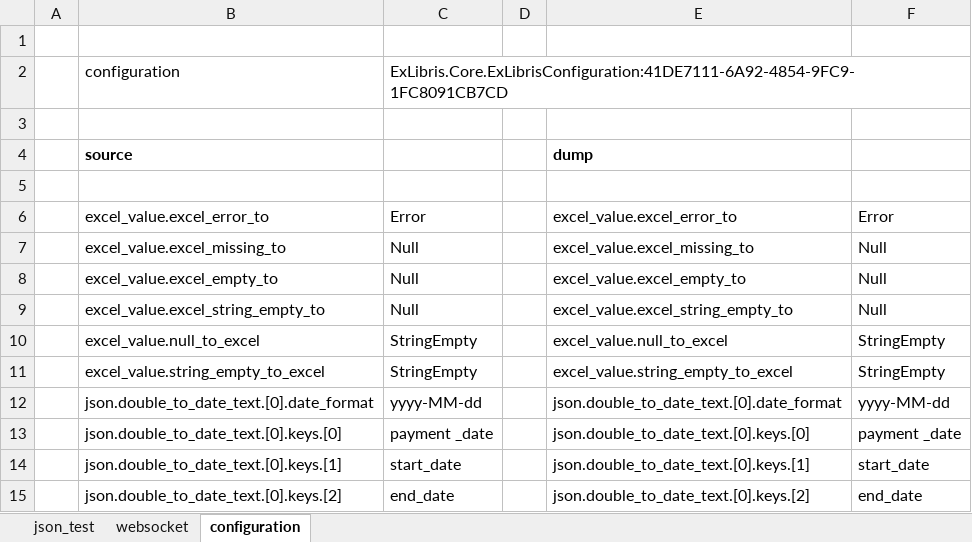
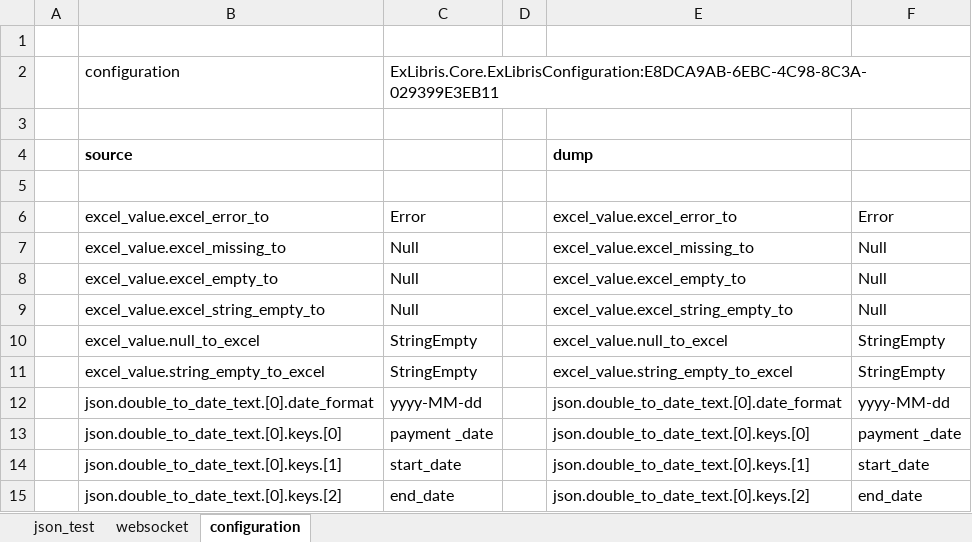
Before and after one commit to mugenfugafuga/exlibris, an Excel workbook: ExLibris/test_excel/exlibris_test.xlsx, sheet configuration, drawn as a sheet; values as stored, in another font and other column widths than the file's, no borders; the diff names each change by its address in the sheet, - before the commit and + after, or states it on an @@ line.

```diff
--- a/ExLibris/test_excel/exlibris_test.xlsx (sheet configuration)
+++ b/ExLibris/test_excel/exlibris_test.xlsx (sheet configuration)
-C2: ExLibris.Core.ExLibrisConfiguration:41DE7111-6A92-4854-9FC9-1FC8091CB7CD
+C2: ExLibris.Core.ExLibrisConfiguration:E8DCA9AB-6EBC-4C98-8C3A-029399E3EB11
```
Also changed, not shown: sheet websocket, sheet json_test, 1 other file.
